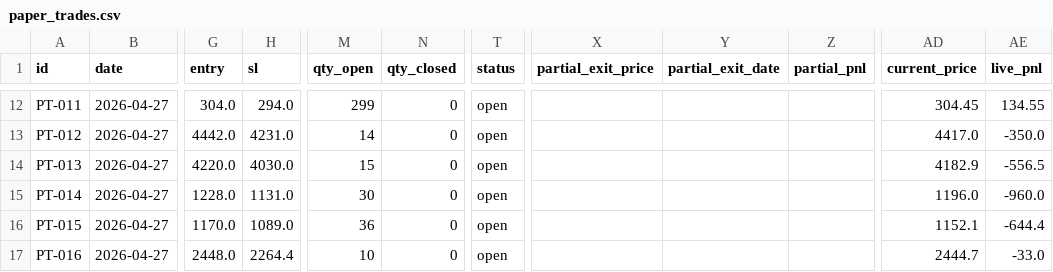
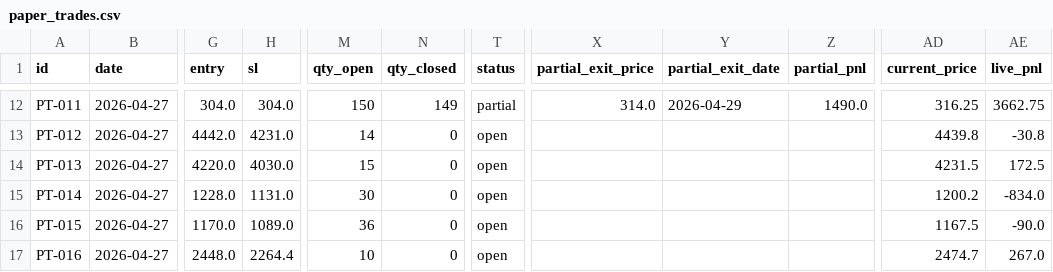
Before and after one commit to saisravanpalvaye/trading-bot-v2, a CSV file: paper_trades.csv, drawn as a sheet; only a part is shown, gaps mark what is left out; the diff covers the shown part only; the diff names each change by its address in the sheet, - before the commit and + after, or states it on an @@ line.

```diff
--- a/paper_trades.csv
+++ b/paper_trades.csv
-H12 (sl): 294.0
+H12 (sl): 304.0
-M12 (qty_open): 299
+M12 (qty_open): 150
-N12 (qty_closed): 0
+N12 (qty_closed): 149
-T12 (status): open
+T12 (status): partial
-X12 (partial_exit_price): (empty)
+X12 (partial_exit_price): 314.0
-Y12 (partial_exit_date): (empty)
+Y12 (partial_exit_date): 2026-04-29
-Z12 (partial_pnl): (empty)
+Z12 (partial_pnl): 1490.0
-AD12 (current_price): 304.45
+AD12 (current_price): 316.25
-AE12 (live_pnl): 134.55
+AE12 (live_pnl): 3662.75
-AD13 (current_price): 4417.0
+AD13 (current_price): 4439.8
-AE13 (live_pnl): -350.0
+AE13 (live_pnl): -30.8
-AD14 (current_price): 4182.9
+AD14 (current_price): 4231.5
-AE14 (live_pnl): -556.5
+AE14 (live_pnl): 172.5
-AD15 (current_price): 1196.0
+AD15 (current_price): 1200.2
-AE15 (live_pnl): -960.0
+AE15 (live_pnl): -834.0
-AD16 (current_price): 1152.1
+AD16 (current_price): 1167.5
-AE16 (live_pnl): -644.4
+AE16 (live_pnl): -90.0
-AD17 (current_price): 2444.7
+AD17 (current_price): 2474.7
-AE17 (live_pnl): -33.0
+AE17 (live_pnl): 267.0
```
Also changed, not shown: 29 edited cells elsewhere in this file, trade_log.csv.
